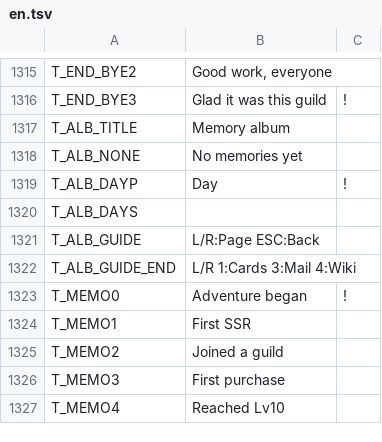
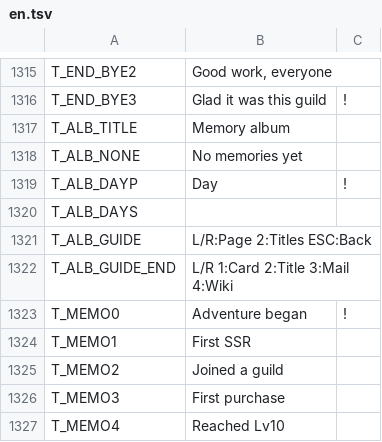
Before and after one commit to suzuki-black/TurboGuild, a TSV file: data/lang/en.tsv, drawn as a sheet; only a part is shown, gaps mark what is left out; the diff covers the shown part only.

```diff
--- a/data/lang/en.tsv
+++ b/data/lang/en.tsv
@@ -1321,4 +1321,4 @@ T_ALB_DAYP	Day 	!
 T_ALB_DAYS	
-T_ALB_GUIDE	L/R:Page ESC:Back
-T_ALB_GUIDE_END	L/R 1:Cards 3:Mail 4:Wiki
+T_ALB_GUIDE	L/R:Page 2:Titles ESC:Back
+T_ALB_GUIDE_END	L/R 1:Card 2:Title 3:Mail 4:Wiki
 T_MEMO0	Adventure began	!
```
Also changed, not shown: 39 added rows elsewhere in this file, 16 other files.
